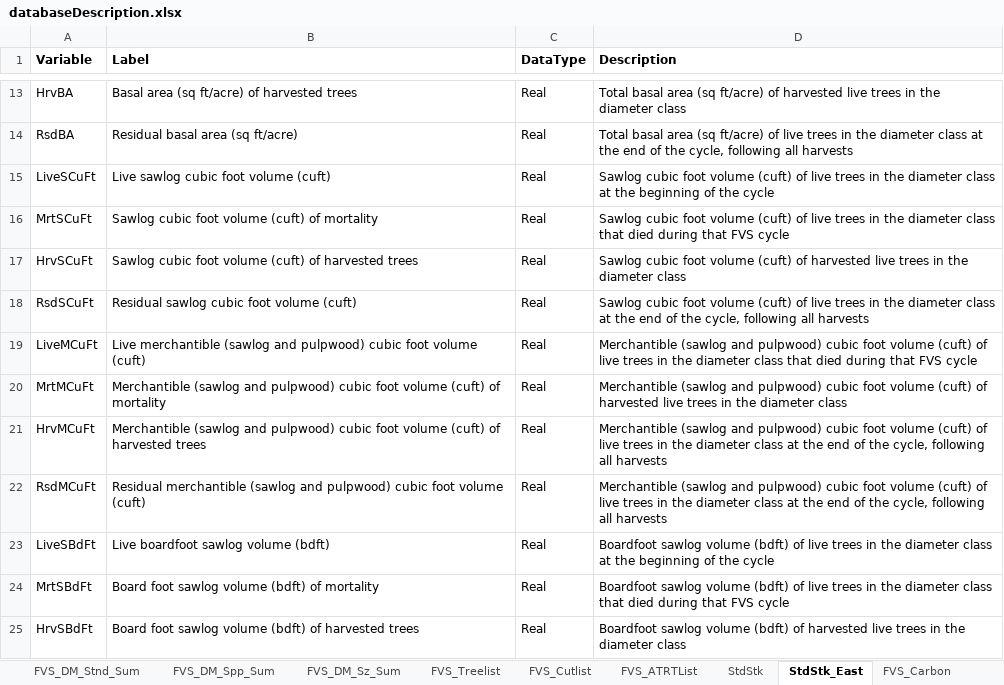
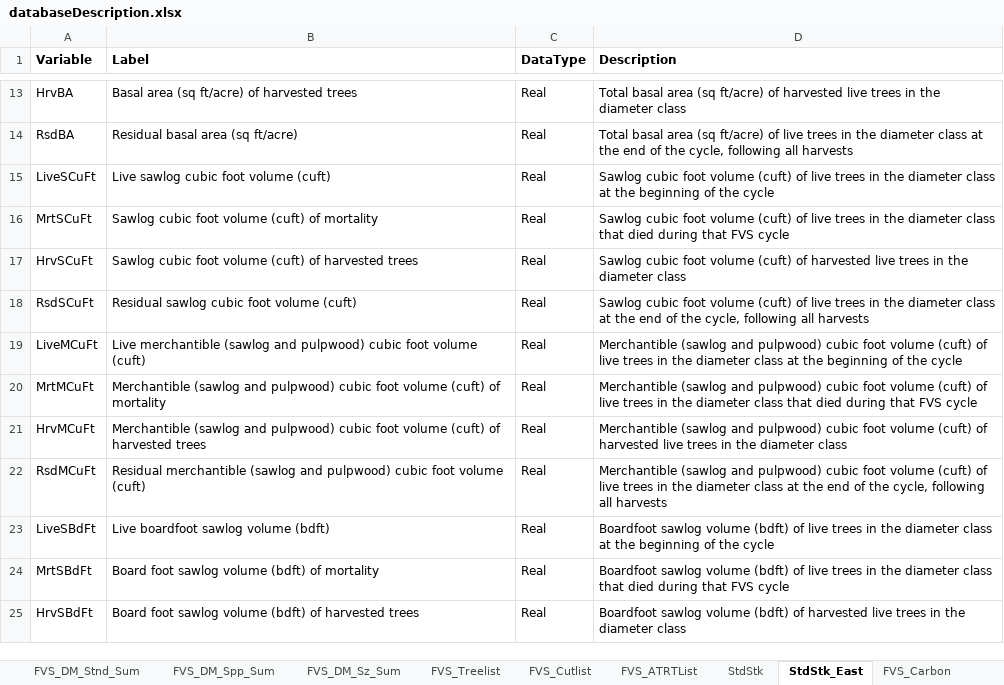
Before and after one commit to USDAForestService/ForestVegetationSimulator-Interface, an Excel workbook: shinyFVSOnlineDev/databaseDescription.xlsx, sheet StdStk_East, drawn as a sheet; only a part is shown, gaps mark what is left out; values as stored, in another font and other column widths than the file's, no borders; the diff names each change by its address in the sheet, - before the commit and + after, or states it on an @@ line.

Commit message:
Correction of the Units description for the merch cubic foot volumes in both of the stand and stock tables
git-svn-id: svn+ssh://svn.code.sf.net/p/open-fvs/code/rFVS@3104 90b89b48-9230-0de4-5065-812dd12741b8

```diff
--- a/shinyFVSOnlineDev/databaseDescription.xlsx (sheet StdStk_East)
+++ b/shinyFVSOnlineDev/databaseDescription.xlsx (sheet StdStk_East)
-D19 (Description): …diameter class that died during that FVS cycle
+D19 (Description): …diameter class at the beginning of the cycle
-D20 (Description): …(cuft) of harvested live trees in the diameter class
+D20 (Description): …(cuft) of live trees in the diameter class that died during that FVS cycle
-D21 (Description): …(cuft) of live trees in the diameter class at the end of the cycle, following all harvests
+D21 (Description): …(cuft) of harvested live trees in the diameter class
```
Also changed, not shown: sheet StdStk.
